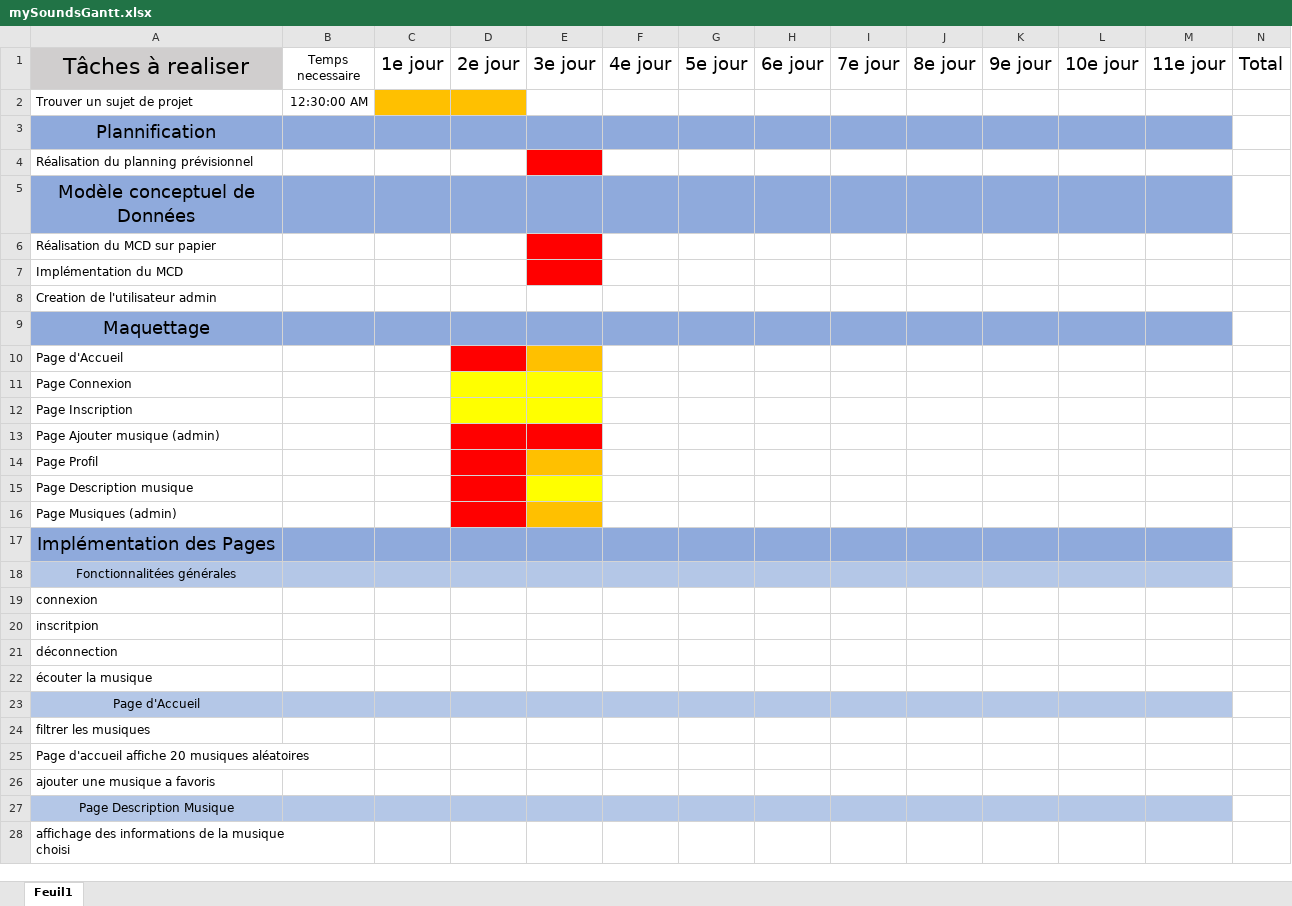
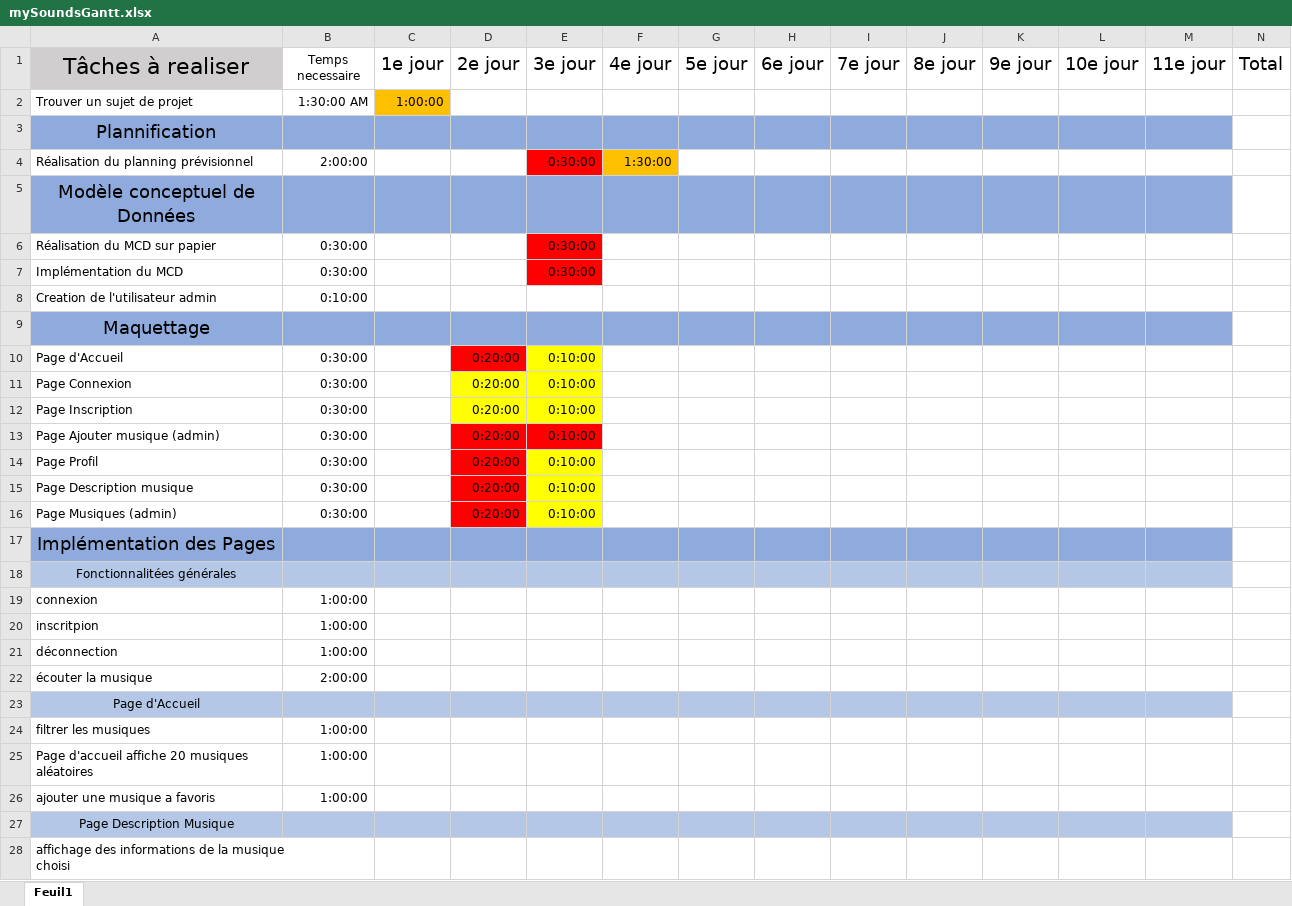
Before and after one commit to FiestyFalconer/MySounds, an Excel workbook: docs/mySoundsGantt.xlsx, sheet Feuil1, drawn as a sheet; only a part is shown; values as stored, in another font and other column widths than the file's, no borders; removed rows and columns are numbered as before the commit, all else as after; rows hold the shown columns only; the diff covers the shown part only; the diff names each change by its address in the sheet, - before the commit and + after, or states it on an @@ line.

```diff
--- a/docs/mySoundsGantt.xlsx (sheet Feuil1)
+++ b/docs/mySoundsGantt.xlsx (sheet Feuil1)
-B2: 12:30:00 AM
+B2: 1:30:00 AM
-C2: (empty)
+C2: 1:00:00
-D2 fill: #FFC000
+D2 fill: none
-row 4: Réalisation du planning prévisionnel
+row 4: Réalisation du planning prévisionnel | 2:00:00 |  |  | 0:30:00 | 1:30:00
-B6:B7: (empty)
+B6:B7: 0:30:00
-E6:E7: (empty)
+E6:E7: 0:30:00
-B8: (empty)
+B8: 0:10:00
-row 10: Page d'Accueil
-row 11: Page Connexion
-row 12: Page Inscription
-row 13: Page Ajouter musique (admin)
-row 14: Page Profil
-row 15: Page Description musique
-row 16: Page Musiques (admin)
+row 10: Page d'Accueil | 0:30:00 |  | 0:20:00 | 0:10:00
+row 11: Page Connexion | 0:30:00 |  | 0:20:00 | 0:10:00
+row 12: Page Inscription | 0:30:00 |  | 0:20:00 | 0:10:00
+row 13: Page Ajouter musique (admin) | 0:30:00 |  | 0:20:00 | 0:10:00
+row 14: Page Profil | 0:30:00 |  | 0:20:00 | 0:10:00
+row 15: Page Description musique | 0:30:00 |  | 0:20:00 | 0:10:00
+row 16: Page Musiques (admin) | 0:30:00 |  | 0:20:00 | 0:10:00
-B19:B21: (empty)
+B19:B21: 1:00:00
-B22: (empty)
+B22: 2:00:00
-B24:B26: (empty)
+B24:B26: 1:00:00
```
Also changed, not shown: 1 added row and 1 removed row elsewhere in this sheet, 2 other files.
